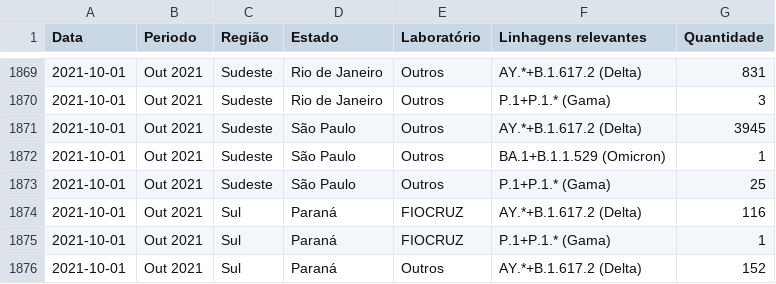
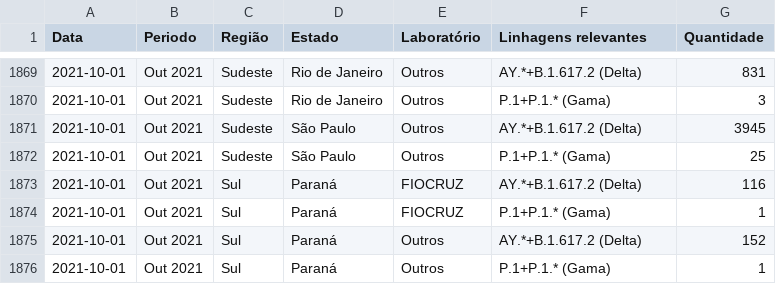
Before and after one commit to vanleiko/RedeGenomica, a CSV file: 2022-01-04/dfLinhagens.csv, drawn as a sheet; only a part is shown, gaps mark what is left out; the shorter side is filled out with more unchanged rows.

```diff
--- a/2022-01-04/dfLinhagens.csv
+++ b/2022-01-04/dfLinhagens.csv
@@ -1871,3 +1871,2 @@ Data,Periodo,Região,Estado,Laboratório,Linhagens relevantes,Quantidade
 2021-10-01,Out 2021,Sudeste,São Paulo,Outros,AY.*+B.1.617.2 (Delta),3945
-2021-10-01,Out 2021,Sudeste,São Paulo,Outros,BA.1+B.1.1.529 (Omicron),1
 2021-10-01,Out 2021,Sudeste,São Paulo,Outros,P.1+P.1.* (Gama),25
```
Also changed, not shown: 2022-01-04/dfGenomasLaboratorio.csv, 2022-01-04/dfMapa.csv, 1 other file.
